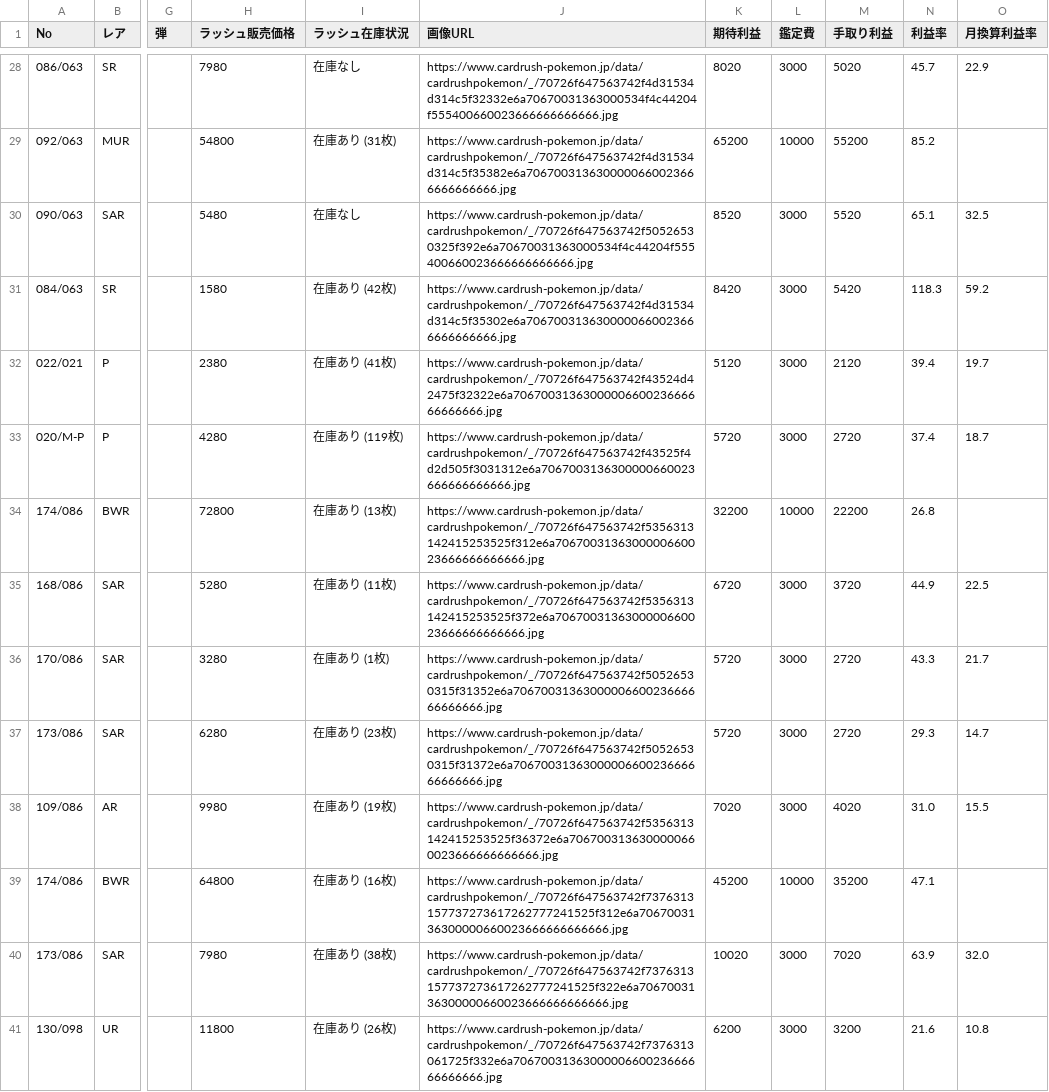
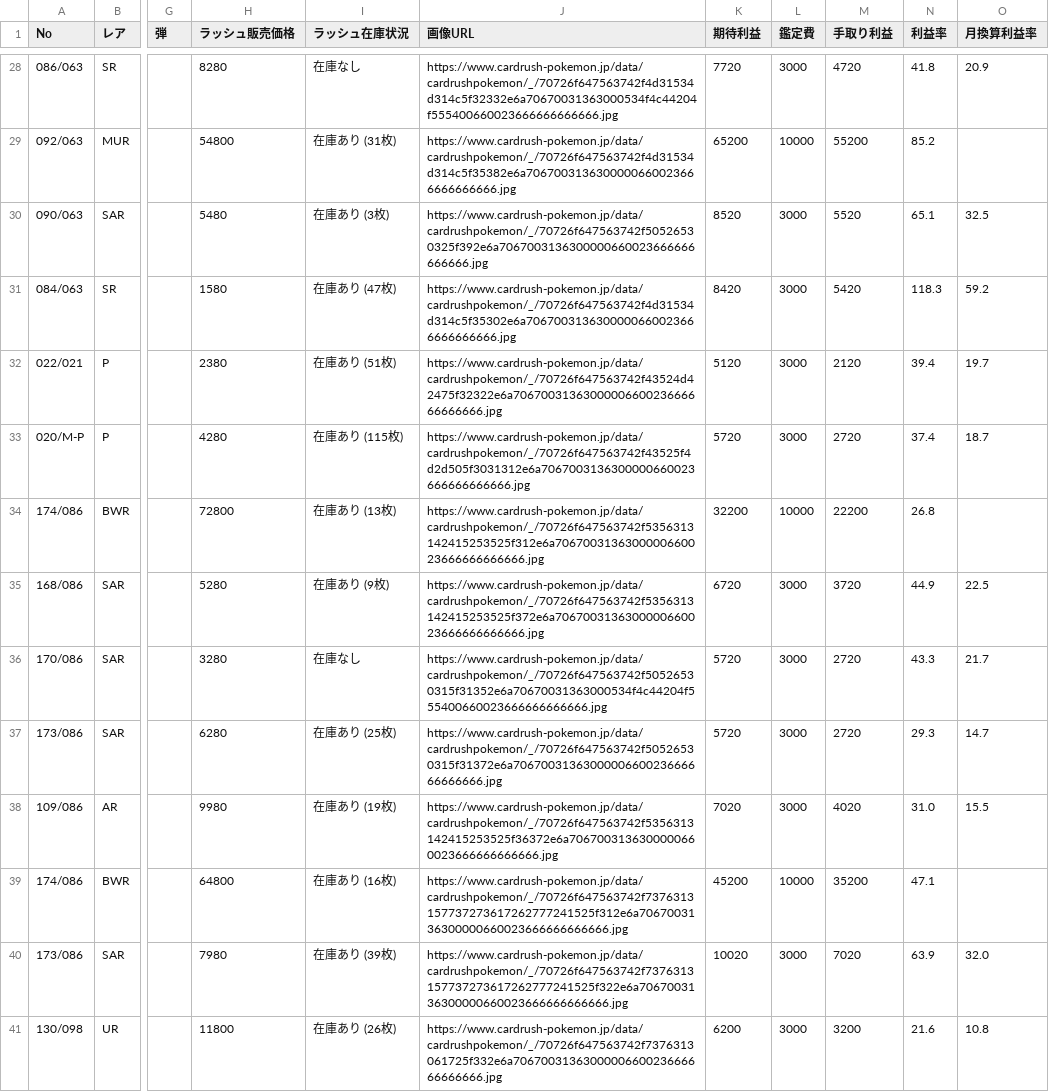
Before and after one commit to yousunafu/POKE-PSA10, a CSV file: filtered_cards.csv, drawn as a sheet; only a part is shown, gaps mark what is left out; the diff covers the shown part only; the diff names each change by its address in the sheet, - before the commit and + after, or states it on an @@ line.

```diff
--- a/filtered_cards.csv
+++ b/filtered_cards.csv
-H28 (ラッシュ販売価格): 7980
+H28 (ラッシュ販売価格): 8280
-K28 (期待利益): 8020
+K28 (期待利益): 7720
-M28 (手取り利益): 5020
+M28 (手取り利益): 4720
-N28 (利益率): 45.7
+N28 (利益率): 41.8
-O28 (月換算利益率): 22.9
+O28 (月換算利益率): 20.9
-I30 (ラッシュ在庫状況): 在庫なし
+I30 (ラッシュ在庫状況): 在庫あり (3枚)
-J30 (画像URL): https://www.cardrush-pokemon.jp/data/cardrushpokemon/_/70726f647563742f50526530325f392e6a70670031363000534f4c44204f555400660023666666666666.jpg
+J30 (画像URL): https://www.cardrush-pokemon.jp/data/cardrushpokemon/_/70726f647563742f50526530325f392e6a7067003136300000660023666666666666.jpg
-I31 (ラッシュ在庫状況): 在庫あり (42枚)
+I31 (ラッシュ在庫状況): 在庫あり (47枚)
-I32 (ラッシュ在庫状況): 在庫あり (41枚)
+I32 (ラッシュ在庫状況): 在庫あり (51枚)
-I33 (ラッシュ在庫状況): 在庫あり (119枚)
+I33 (ラッシュ在庫状況): 在庫あり (115枚)
-I35 (ラッシュ在庫状況): 在庫あり (11枚)
+I35 (ラッシュ在庫状況): 在庫あり (9枚)
-I36 (ラッシュ在庫状況): 在庫あり (1枚)
+I36 (ラッシュ在庫状況): 在庫なし
-J36 (画像URL): https://www.cardrush-pokemon.jp/data/cardrushpokemon/_/70726f647563742f50526530315f31352e6a7067003136300000660023666666666666.jpg
+J36 (画像URL): https://www.cardrush-pokemon.jp/data/cardrushpokemon/_/70726f647563742f50526530315f31352e6a70670031363000534f4c44204f555400660023666666666666.jpg
-I37 (ラッシュ在庫状況): 在庫あり (23枚)
+I37 (ラッシュ在庫状況): 在庫あり (25枚)
-I40 (ラッシュ在庫状況): 在庫あり (38枚)
+I40 (ラッシュ在庫状況): 在庫あり (39枚)
```
Also changed, not shown: 167 edited cells elsewhere in this file, merged_card_data.csv.
